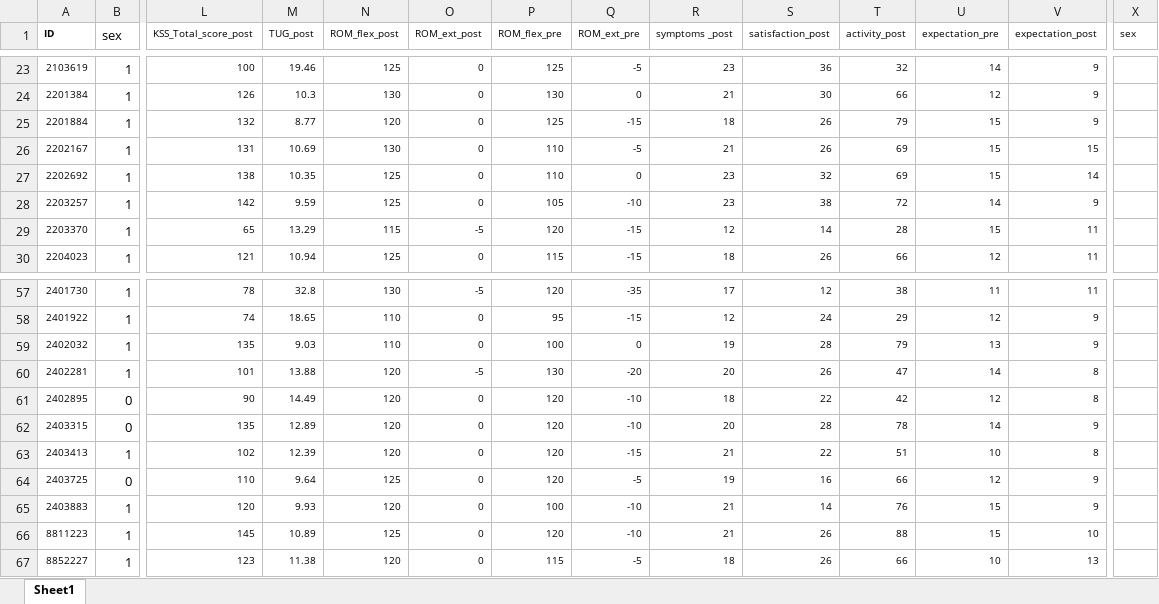
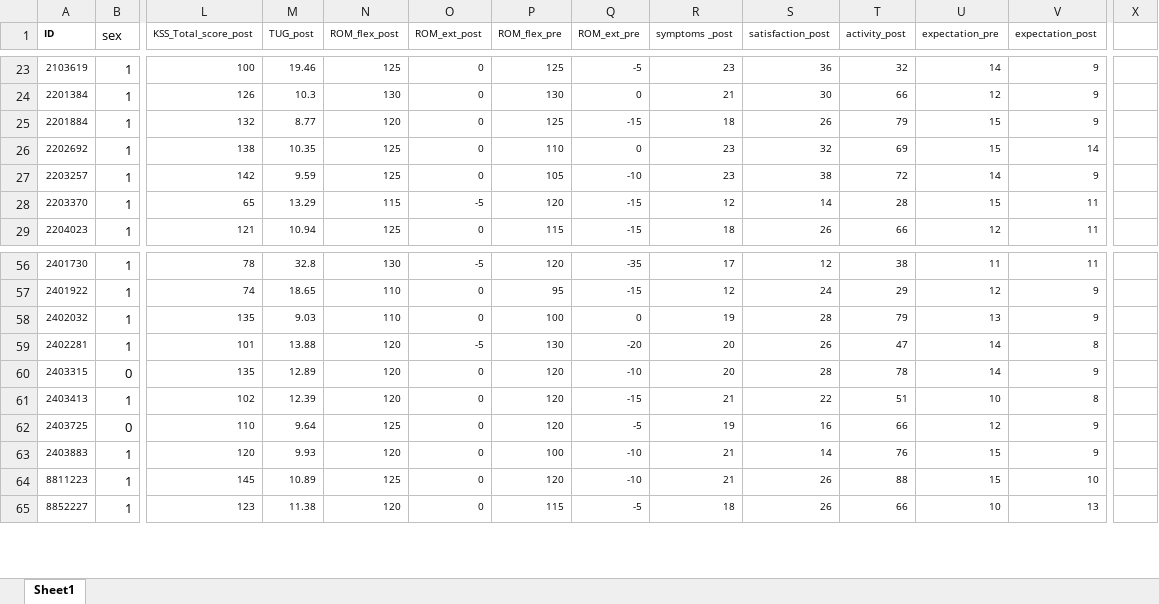
Before and after one commit to kaneko2517-wq/TKA, an Excel workbook: main.xlsx, sheet Sheet1, drawn as a sheet; only a part is shown, gaps mark what is left out; values as stored, in another font and other column widths than the file's, no borders; rows hold the shown columns only; the diff names each change by its address in the sheet, - before the commit and + after, or states it on an @@ line.

```diff
--- a/main.xlsx (sheet Sheet1)
+++ b/main.xlsx (sheet Sheet1)
-X1: sex
+X1: (empty)
-row 26: 2202167 | 1 | 131 | 10.69 | 130 | 0 | 110 | -5 | 21 | 26 | 69 | 15 | 15
-row 61: 2402895 | 0 | 90 | 14.49 | 120 | 0 | 120 | -10 | 18 | 22 | 42 | 12 | 8
```
Also changed, not shown: 3 other files.
